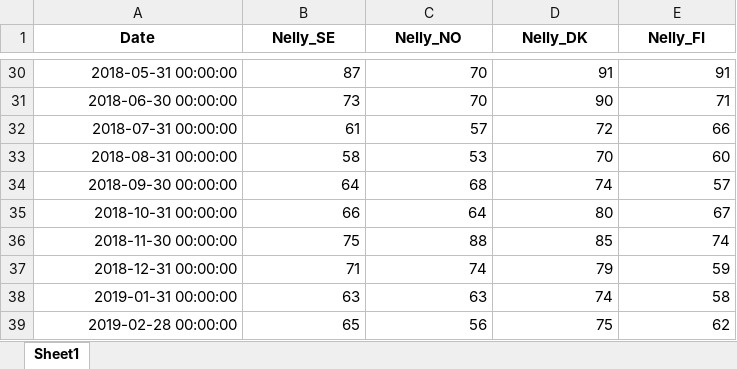
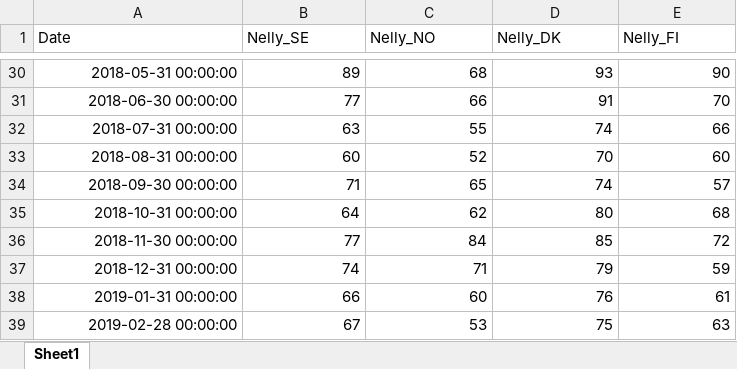
Before and after one commit to Flossan1337/Scraper, an Excel workbook: data/nelly_trends_monthly.xlsx, sheet Sheet1, drawn as a sheet; only a part is shown, gaps mark what is left out; values as stored, in another font and other column widths than the file's, no borders; the diff covers the shown part only; the diff names each change by its address in the sheet, - before the commit and + after, or states it on an @@ line.

```diff
--- a/data/nelly_trends_monthly.xlsx (sheet Sheet1)
+++ b/data/nelly_trends_monthly.xlsx (sheet Sheet1)
@@ A1:E1 bold: on → off, alignment: center → left @@
-B30 (Nelly_SE): 87
+B30 (Nelly_SE): 89
-C30 (Nelly_NO): 70
+C30 (Nelly_NO): 68
-D30 (Nelly_DK): 91
+D30 (Nelly_DK): 93
-E30 (Nelly_FI): 91
+E30 (Nelly_FI): 90
-B31 (Nelly_SE): 73
+B31 (Nelly_SE): 77
-C31 (Nelly_NO): 70
+C31 (Nelly_NO): 66
-D31 (Nelly_DK): 90
+D31 (Nelly_DK): 91
-E31 (Nelly_FI): 71
+E31 (Nelly_FI): 70
-B32 (Nelly_SE): 61
+B32 (Nelly_SE): 63
-C32 (Nelly_NO): 57
+C32 (Nelly_NO): 55
-D32 (Nelly_DK): 72
+D32 (Nelly_DK): 74
-B33 (Nelly_SE): 58
+B33 (Nelly_SE): 60
-C33 (Nelly_NO): 53
+C33 (Nelly_NO): 52
-B34 (Nelly_SE): 64
+B34 (Nelly_SE): 71
-C34 (Nelly_NO): 68
+C34 (Nelly_NO): 65
-B35 (Nelly_SE): 66
+B35 (Nelly_SE): 64
-C35 (Nelly_NO): 64
+C35 (Nelly_NO): 62
-E35 (Nelly_FI): 67
+E35 (Nelly_FI): 68
-B36 (Nelly_SE): 75
+B36 (Nelly_SE): 77
-C36 (Nelly_NO): 88
+C36 (Nelly_NO): 84
-E36 (Nelly_FI): 74
+E36 (Nelly_FI): 72
-B37 (Nelly_SE): 71
+B37 (Nelly_SE): 74
-C37 (Nelly_NO): 74
+C37 (Nelly_NO): 71
-B38 (Nelly_SE): 63
+B38 (Nelly_SE): 66
-C38 (Nelly_NO): 63
+C38 (Nelly_NO): 60
-D38 (Nelly_DK): 74
+D38 (Nelly_DK): 76
-E38 (Nelly_FI): 58
+E38 (Nelly_FI): 61
-B39 (Nelly_SE): 65
+B39 (Nelly_SE): 67
-C39 (Nelly_NO): 56
+C39 (Nelly_NO): 53
-E39 (Nelly_FI): 62
+E39 (Nelly_FI): 63
```
Also changed, not shown: 330 edited cells elsewhere in this sheet.
